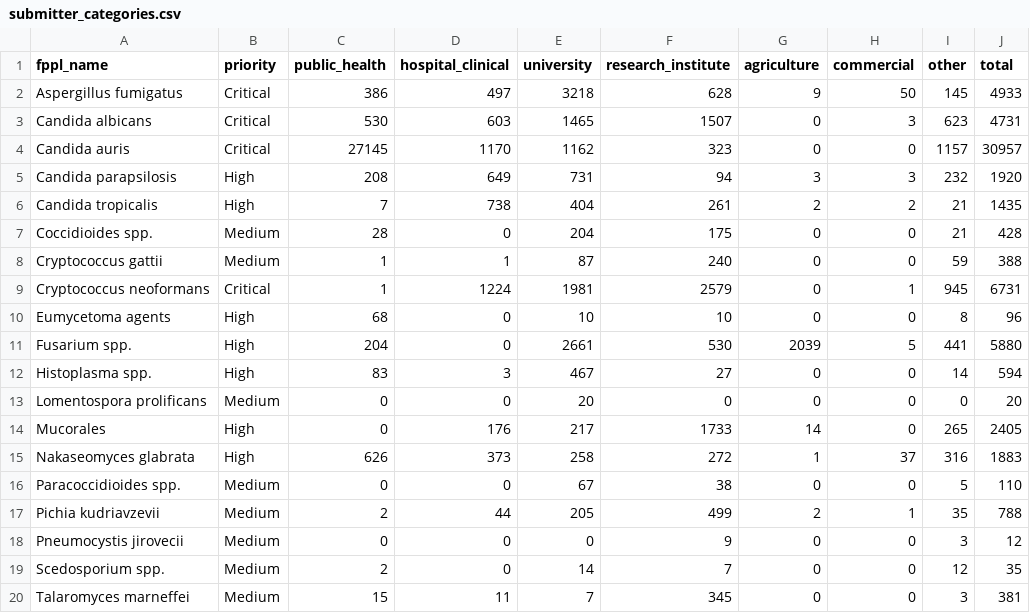
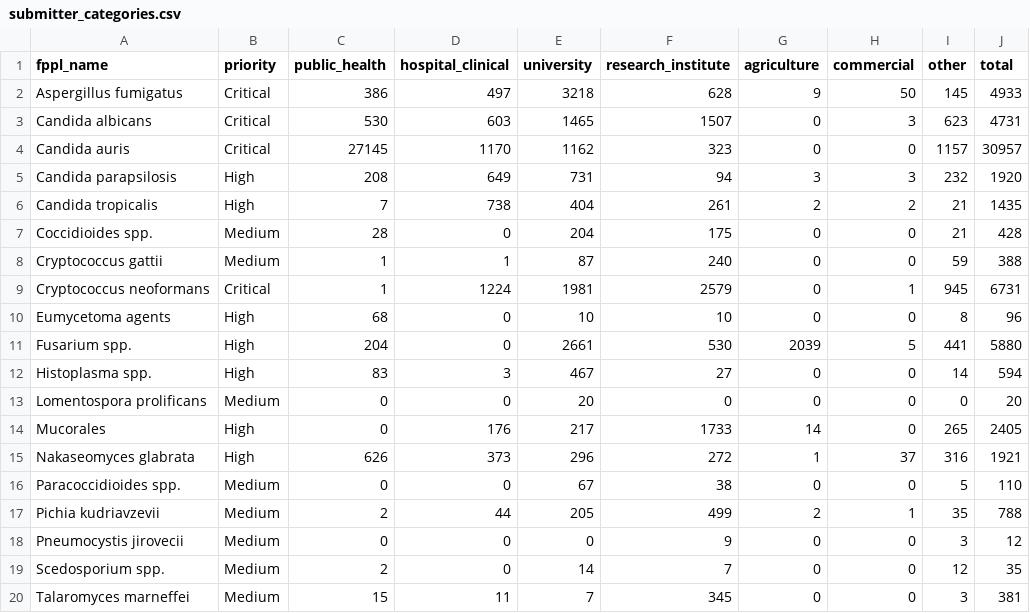
Before and after one commit to happykhan/fungiwatch, a CSV file: build/submitter_categories.csv, drawn as a sheet.

```diff
--- a/build/submitter_categories.csv
+++ b/build/submitter_categories.csv
@@ -14,3 +14,3 @@ Lomentospora prolificans,Medium,0,0,20,0,0,0,0,20
 Mucorales,High,0,176,217,1733,14,0,265,2405
-Nakaseomyces glabrata,High,626,373,258,272,1,37,316,1883
+Nakaseomyces glabrata,High,626,373,296,272,1,37,316,1921
 Paracoccidioides spp.,Medium,0,0,67,38,0,0,5,110
```
Also changed, not shown: build/host_categories.csv, 5 other files.
